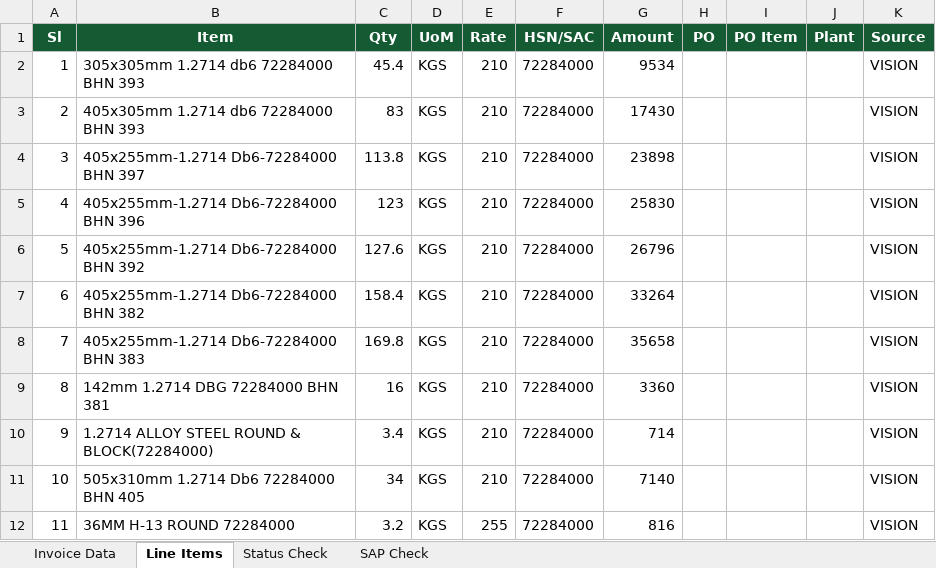
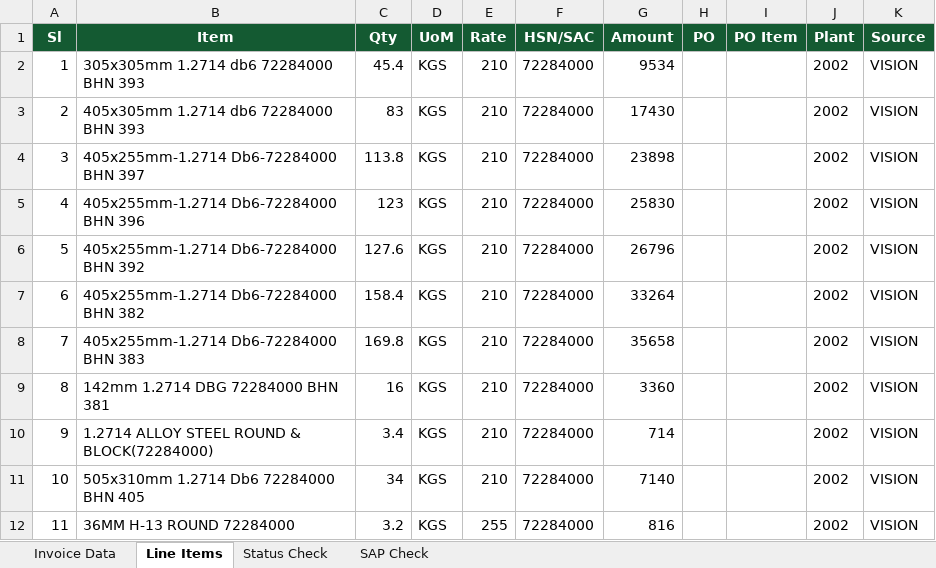
Before and after one commit to Vignesh-Catnip/KTFL-DEV, an Excel workbook: Output-Excel/BM_26-27_1328.xlsx, sheet Line Items, drawn as a sheet; values as stored, in another font and other column widths than the file's, no borders; the diff names each change by its address in the sheet, - before the commit and + after, or states it on an @@ line.

```diff
--- a/Output-Excel/BM_26-27_1328.xlsx (sheet Line Items)
+++ b/Output-Excel/BM_26-27_1328.xlsx (sheet Line Items)
-J2:J12 (Plant): (empty)
+J2:J12 (Plant): 2002
```
Also changed, not shown: sheet Invoice Data, sheet Status Check, sheet SAP Check, Output-Excel/428_26-27.xlsx, Output-Excel/AB2627143.xlsx, 1 other file.
